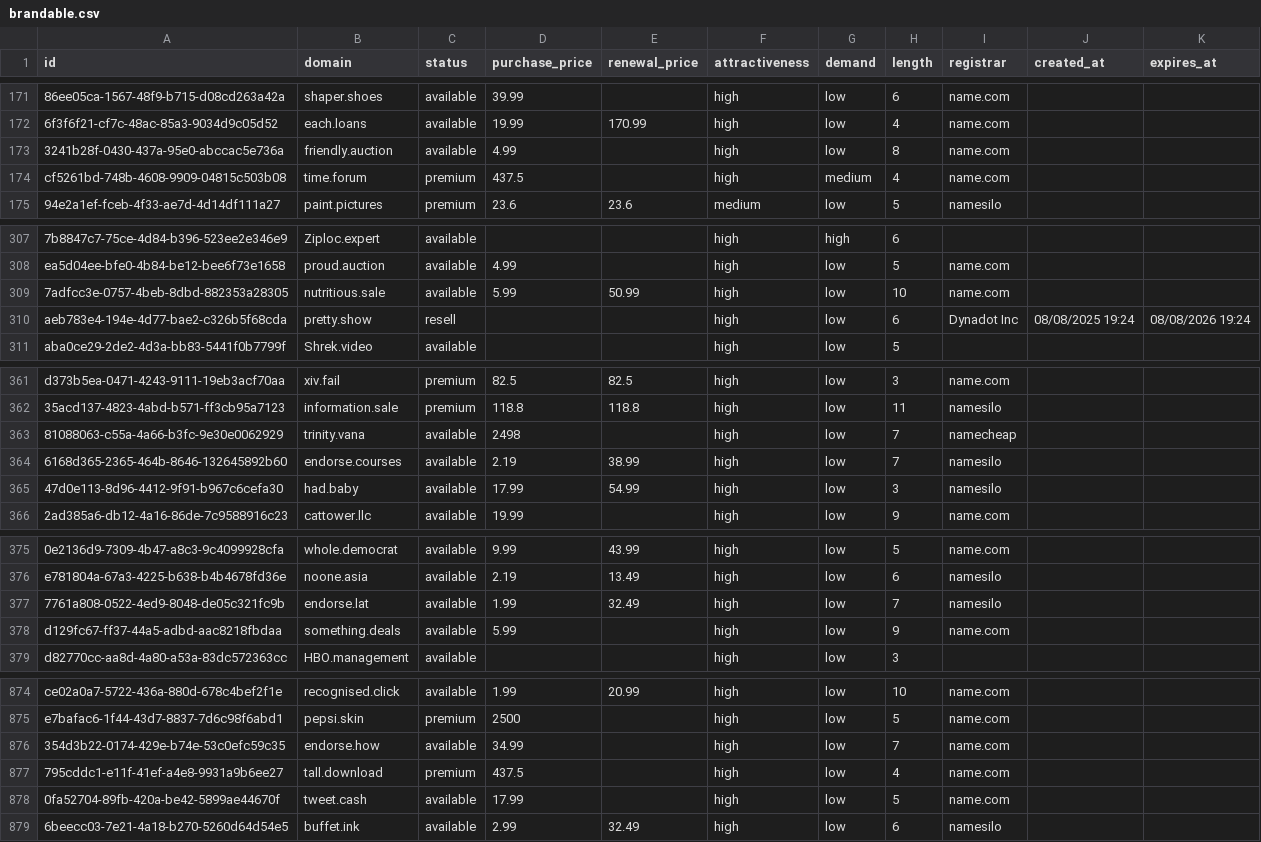
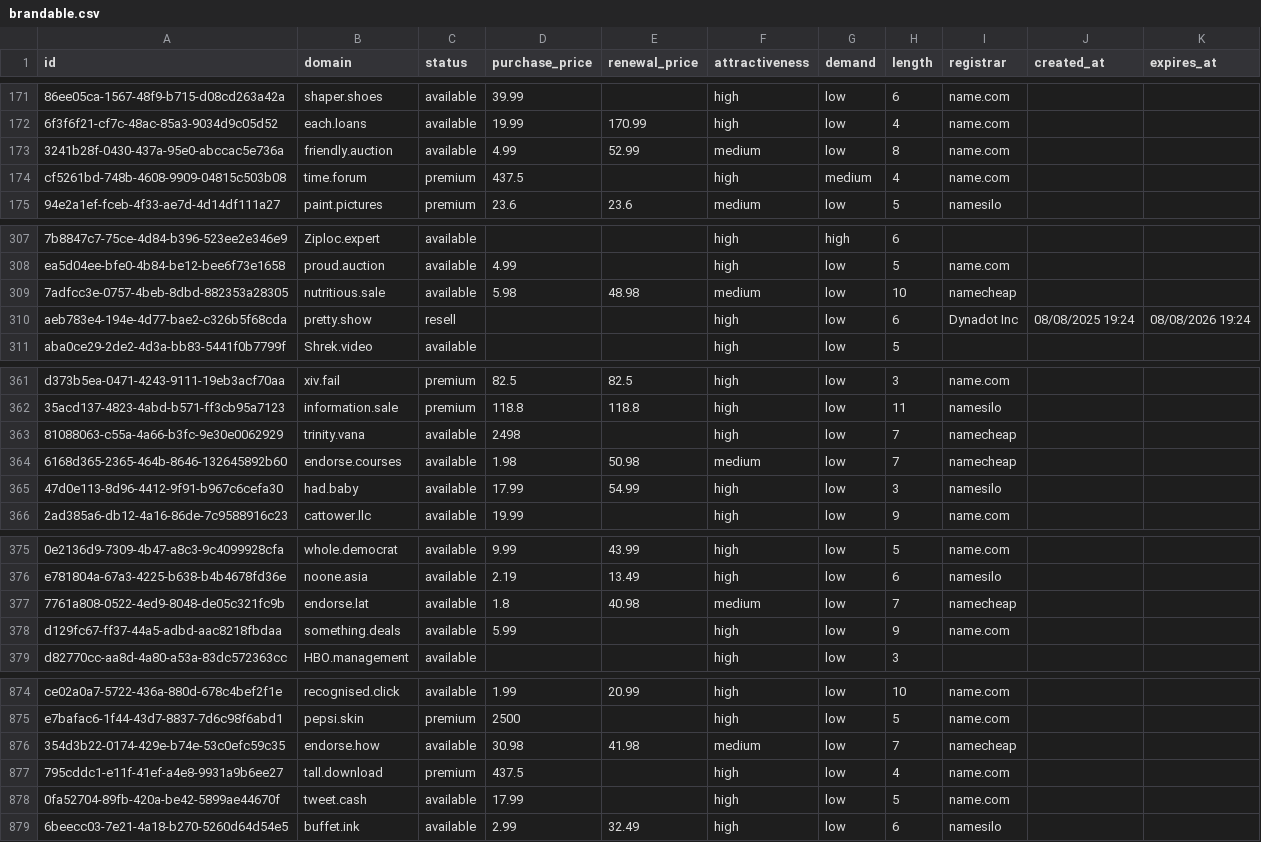
Before and after one commit to UniqueDomains/brandable-oneword-domains, a CSV file: brandable.csv, drawn as a sheet; only a part is shown, gaps mark what is left out; the diff covers the shown part only; the diff names each change by its address in the sheet, - before the commit and + after, or states it on an @@ line.

Commit message:
Domains update

```diff
--- a/brandable.csv
+++ b/brandable.csv
-E173 (renewal_price): (empty)
+E173 (renewal_price): 52.99
-F173 (attractiveness): high
+F173 (attractiveness): medium
-D309 (purchase_price): 5.99
+D309 (purchase_price): 5.98
-E309 (renewal_price): 50.99
+E309 (renewal_price): 48.98
-F309 (attractiveness): high
+F309 (attractiveness): medium
-I309 (registrar): name.com
+I309 (registrar): namecheap
-D364 (purchase_price): 2.19
+D364 (purchase_price): 1.98
-E364 (renewal_price): 38.99
+E364 (renewal_price): 50.98
-F364 (attractiveness): high
+F364 (attractiveness): medium
-I364 (registrar): namesilo
+I364 (registrar): namecheap
-D377 (purchase_price): 1.99
+D377 (purchase_price): 1.8
-E377 (renewal_price): 32.49
+E377 (renewal_price): 40.98
-F377 (attractiveness): high
+F377 (attractiveness): medium
-I377 (registrar): namesilo
+I377 (registrar): namecheap
-D876 (purchase_price): 34.99
+D876 (purchase_price): 30.98
-E876 (renewal_price): (empty)
+E876 (renewal_price): 41.98
-F876 (attractiveness): high
+F876 (attractiveness): medium
-I876 (registrar): name.com
+I876 (registrar): namecheap
```
Also changed, not shown: 7 edited cells elsewhere in this file, 4 other files.
